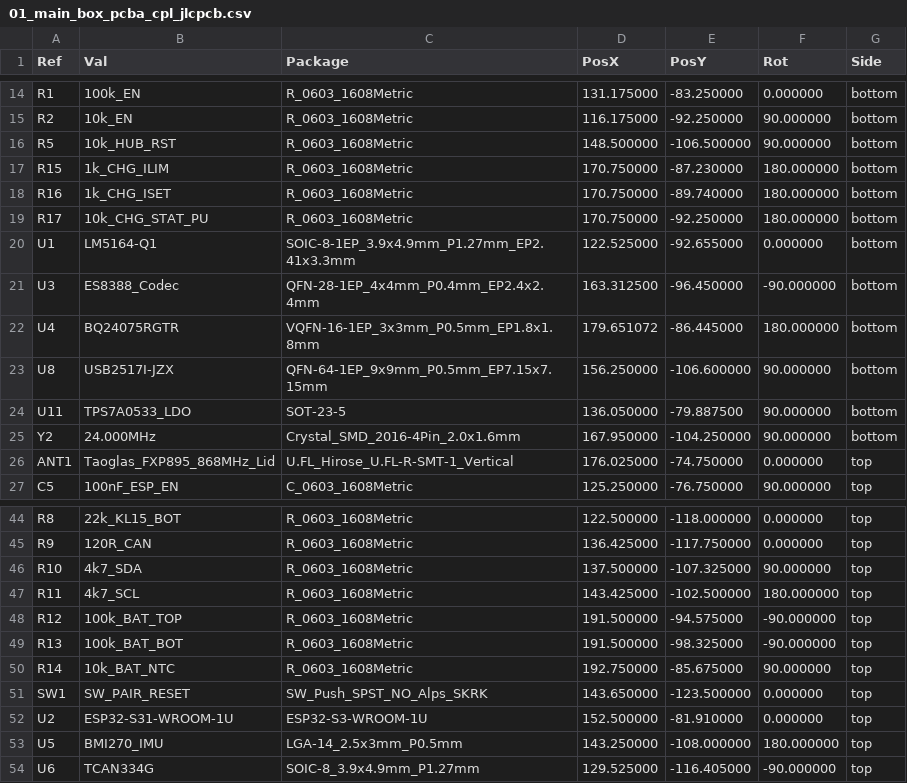
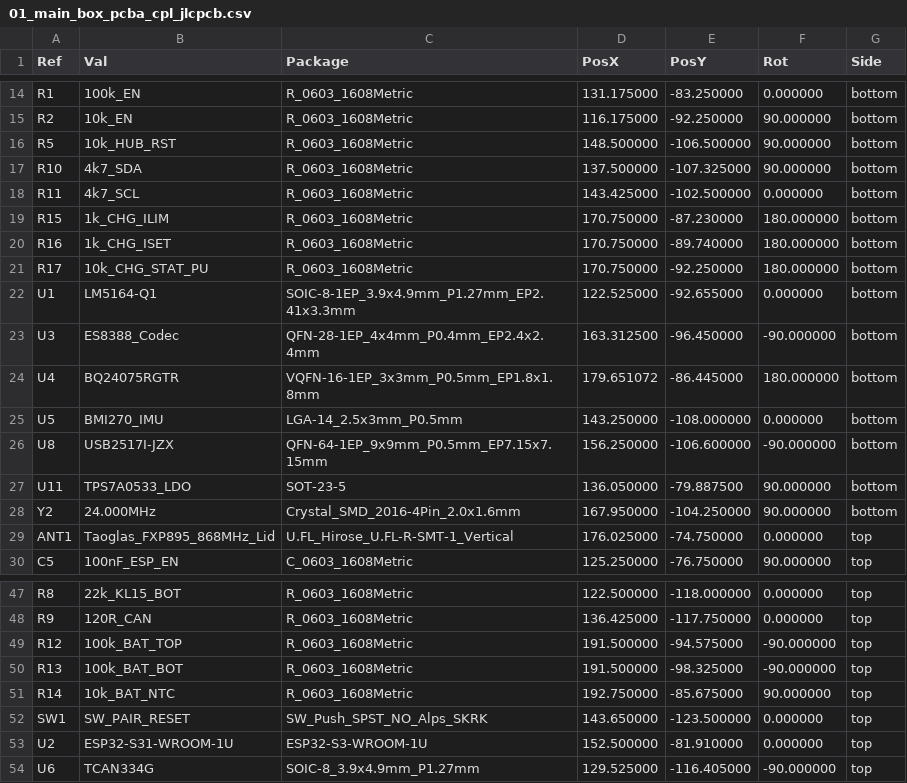
Before and after one commit to schmidtmt/openmotorbridge, a CSV file: hardware/production_packages/01_main_box_pcba/01_main_box_pcba_cpl_jlcpcb.csv, drawn as a sheet; only a part is shown, gaps mark what is left out.

Commit message:
fix(main_box): finalize manual routing on PCBA 01 with 0 unrouted items and update production packages

```diff
--- a/hardware/production_packages/01_main_box_pcba/01_main_box_pcba_cpl_jlcpcb.csv
+++ b/hardware/production_packages/01_main_box_pcba/01_main_box_pcba_cpl_jlcpcb.csv
@@ -16,2 +16,4 @@ Ref,Val,Package,PosX,PosY,Rot,Side
 "R5","10k_HUB_RST","R_0603_1608Metric",148.500000,-106.500000,90.000000,bottom
+"R10","4k7_SDA","R_0603_1608Metric",137.500000,-107.325000,90.000000,bottom
+"R11","4k7_SCL","R_0603_1608Metric",143.425000,-102.500000,0.000000,bottom
 "R15","1k_CHG_ILIM","R_0603_1608Metric",170.750000,-87.230000,180.000000,bottom
@@ -22,3 +24,4 @@ Ref,Val,Package,PosX,PosY,Rot,Side
 "U4","BQ24075RGTR","VQFN-16-1EP_3x3mm_P0.5mm_EP1.8x1.8mm",179.651072,-86.445000,180.000000,bottom
-"U8","USB2517I-JZX","QFN-64-1EP_9x9mm_P0.5mm_EP7.15x7.15mm",156.250000,-106.600000,90.000000,bottom
+"U5","BMI270_IMU","LGA-14_2.5x3mm_P0.5mm",143.250000,-108.000000,0.000000,bottom
+"U8","USB2517I-JZX","QFN-64-1EP_9x9mm_P0.5mm_EP7.15x7.15mm",156.250000,-106.600000,-90.000000,bottom
 "U11","TPS7A0533_LDO","SOT-23-5",136.050000,-79.887500,90.000000,bottom
@@ -45,4 +48,2 @@ Ref,Val,Package,PosX,PosY,Rot,Side
 "R9","120R_CAN","R_0603_1608Metric",136.425000,-117.750000,0.000000,top
-"R10","4k7_SDA","R_0603_1608Metric",137.500000,-107.325000,90.000000,top
-"R11","4k7_SCL","R_0603_1608Metric",143.425000,-102.500000,180.000000,top
 "R12","100k_BAT_TOP","R_0603_1608Metric",191.500000,-94.575000,-90.000000,top
@@ -52,3 +53,2 @@ Ref,Val,Package,PosX,PosY,Rot,Side
 "U2","ESP32-S31-WROOM-1U","ESP32-S3-WROOM-1U",152.500000,-81.910000,0.000000,top
-"U5","BMI270_IMU","LGA-14_2.5x3mm_P0.5mm",143.250000,-108.000000,180.000000,top
 "U6","TCAN334G","SOIC-8_3.9x4.9mm_P1.27mm",129.525000,-116.405000,-90.000000,top
```
Also changed, not shown: 13 other files.
